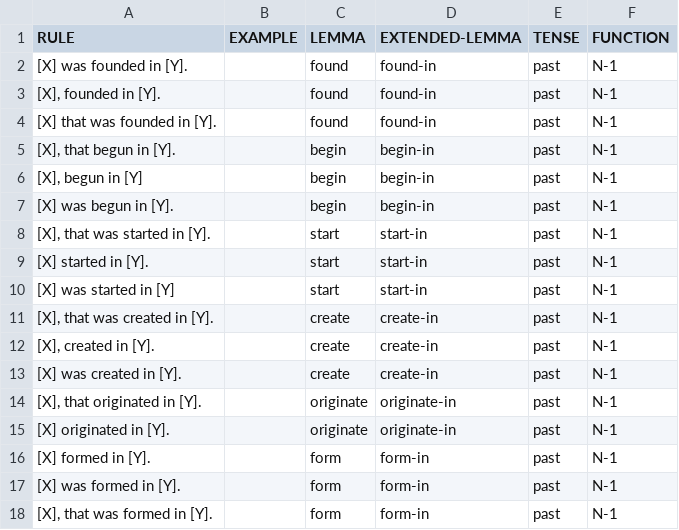
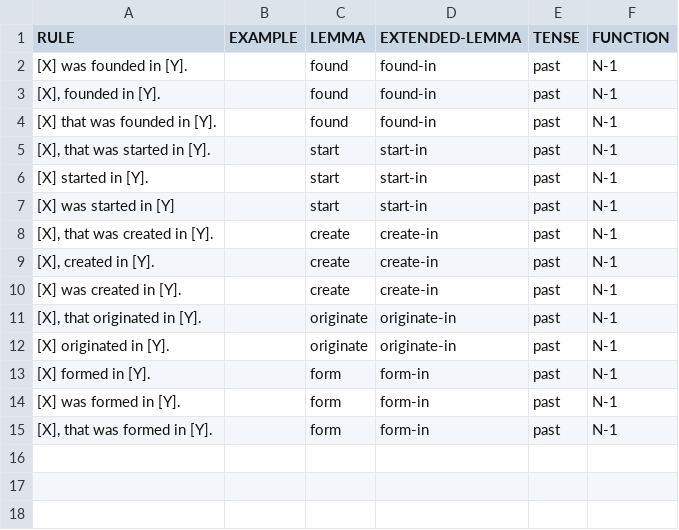
Before and after one commit to yanaiela/lm_meaning, a TSV file: data/pattern_data/P740.tsv, drawn as a sheet.

Commit message:
Removing 'begin' from P740

```diff
--- a/data/pattern_data/P740.tsv
+++ b/data/pattern_data/P740.tsv
@@ -4,5 +4,2 @@ RULE	EXAMPLE	LEMMA	EXTENDED-LEMMA	TENSE	FUNCTION
 [X] that was founded in [Y].		found	found-in	past	N-1
-[X], that begun in [Y].		begin	begin-in	past	N-1
-[X], begun in [Y]		begin	begin-in	past	N-1
-[X] was begun in [Y].		begin	begin-in	past	N-1
 [X], that was started in [Y].		start	start-in	past	N-1
```
